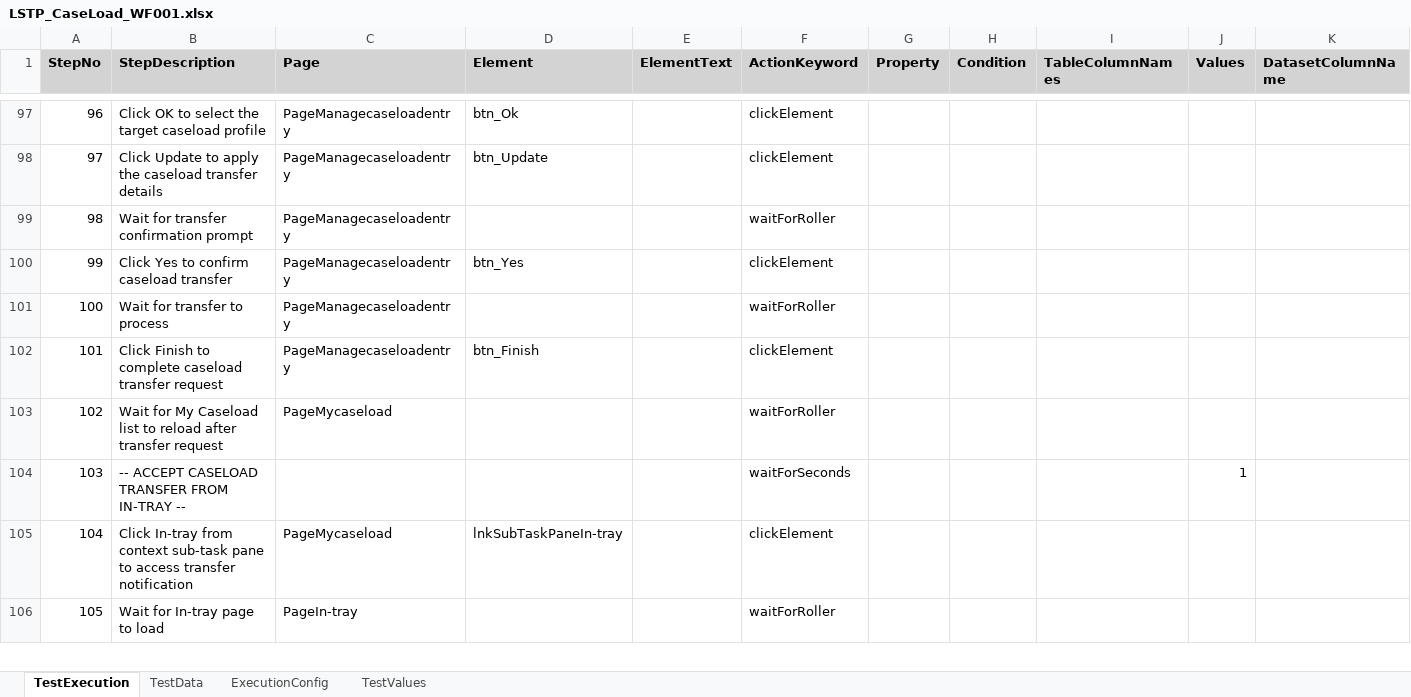
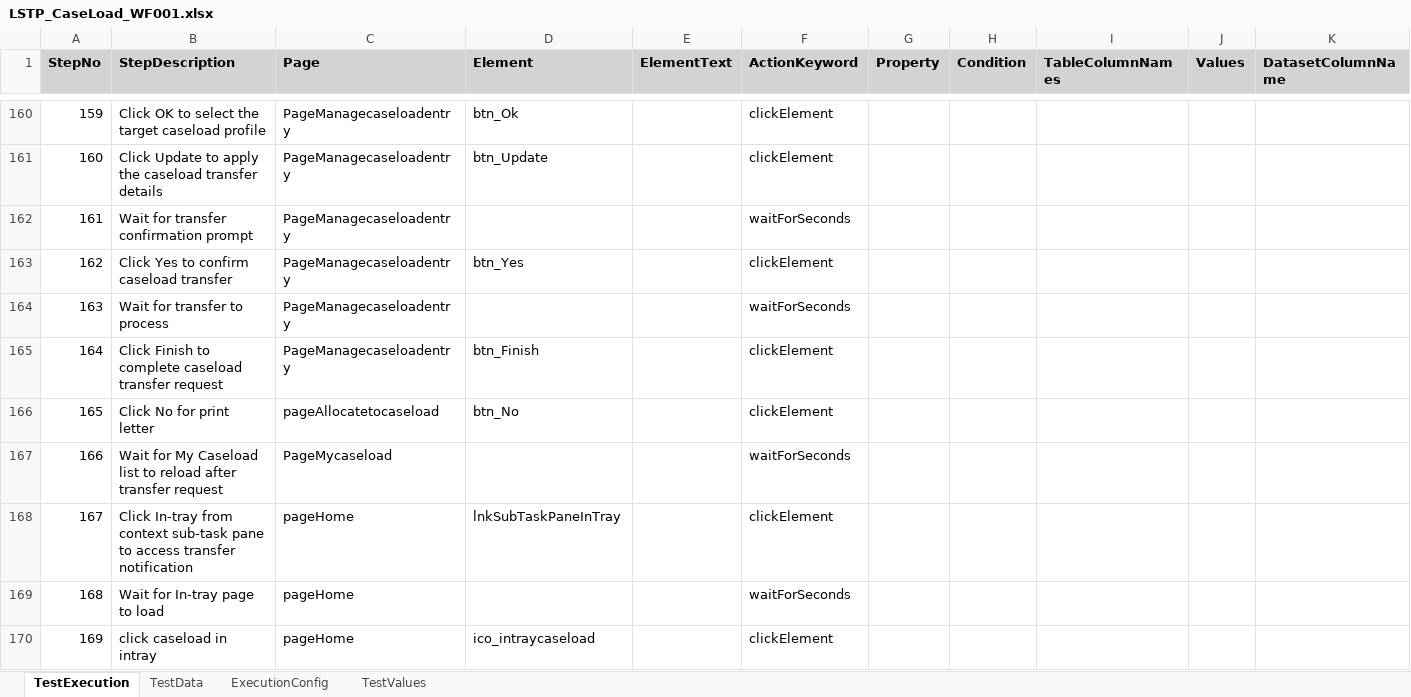
Before and after one commit to baskarankrishnan/lorenzo-kdf-playwright-automation, an Excel workbook: lorenzo-playwright-kdf/excelFramework/testcases/CaseLoad/LSTP_CaseLoad_WF001.xlsx, sheet TestExecution, drawn as a sheet; only a part is shown, gaps mark what is left out; values as stored, in another font and other column widths than the file's, no borders; removed rows and columns are numbered as before the commit, all else as after; the diff covers the shown part only; the diff names each change by its address in the sheet, - before the commit and + after, or states it on an @@ line.

Commit message:
Sakthi member changes (pages/excel/core) - base 9f99b6c

```diff
--- a/lorenzo-playwright-kdf/excelFramework/testcases/CaseLoad/LSTP_CaseLoad_WF001.xlsx (sheet TestExecution)
+++ b/lorenzo-playwright-kdf/excelFramework/testcases/CaseLoad/LSTP_CaseLoad_WF001.xlsx (sheet TestExecution)
@@ column A (StepNo) renumbered from row 8 down @@
-F162 (ActionKeyword): waitForRoller
+F162 (ActionKeyword): waitForSeconds
-F164 (ActionKeyword): waitForRoller
+F164 (ActionKeyword): waitForSeconds
+row 166: 165 | Click No for print letter | pageAllocatetocaseload | btn_No |  | clickElement
-F167 (ActionKeyword): waitForRoller
+F167 (ActionKeyword): waitForSeconds
-row 104: 103 | -- ACCEPT CASELOAD TRANSFER FROM IN-TRAY -- |  |  |  | waitForSeconds |  |  |  | 1
-C168 (Page): PageMycaseload
+C168 (Page): pageHome
-D168 (Element): lnkSubTaskPaneIn-tray
+D168 (Element): lnkSubTaskPaneInTray
-C169 (Page): PageIn-tray
+C169 (Page): pageHome
-F169 (ActionKeyword): waitForRoller
+F169 (ActionKeyword): waitForSeconds
+row 170: 169 | click caseload in intray | pageHome | ico_intraycaseload |  | clickElement
```
Also changed, not shown: 89 added rows, 23 removed rows, 61 edited cells and cell formats elsewhere in this sheet, sheet TestData, sheet TestValues, lorenzo-playwright-kdf/excelFramework/testcases/CPPView/LSTP_CPPView_WF001.xlsx, lorenzo-playwright-kdf/excelFramework/testcases/Charts/LSTP_Charts_WF001.xlsx, 47 other files.
